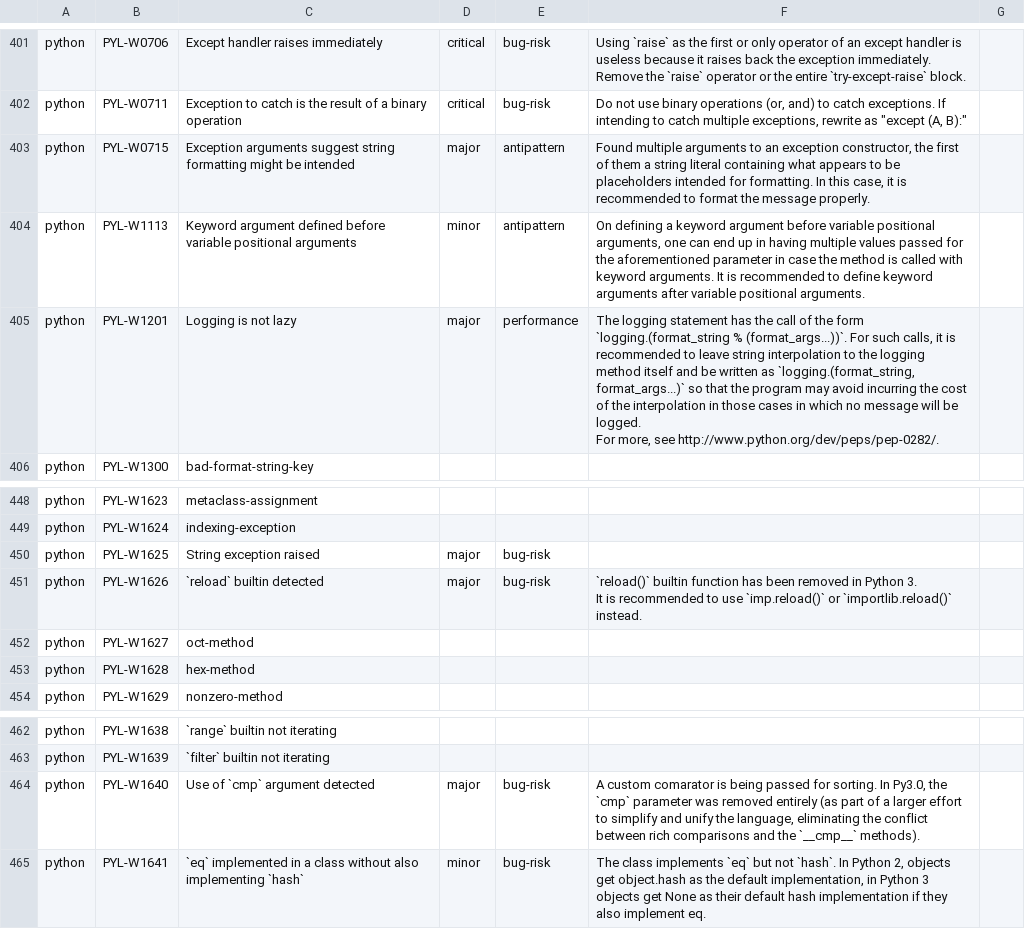
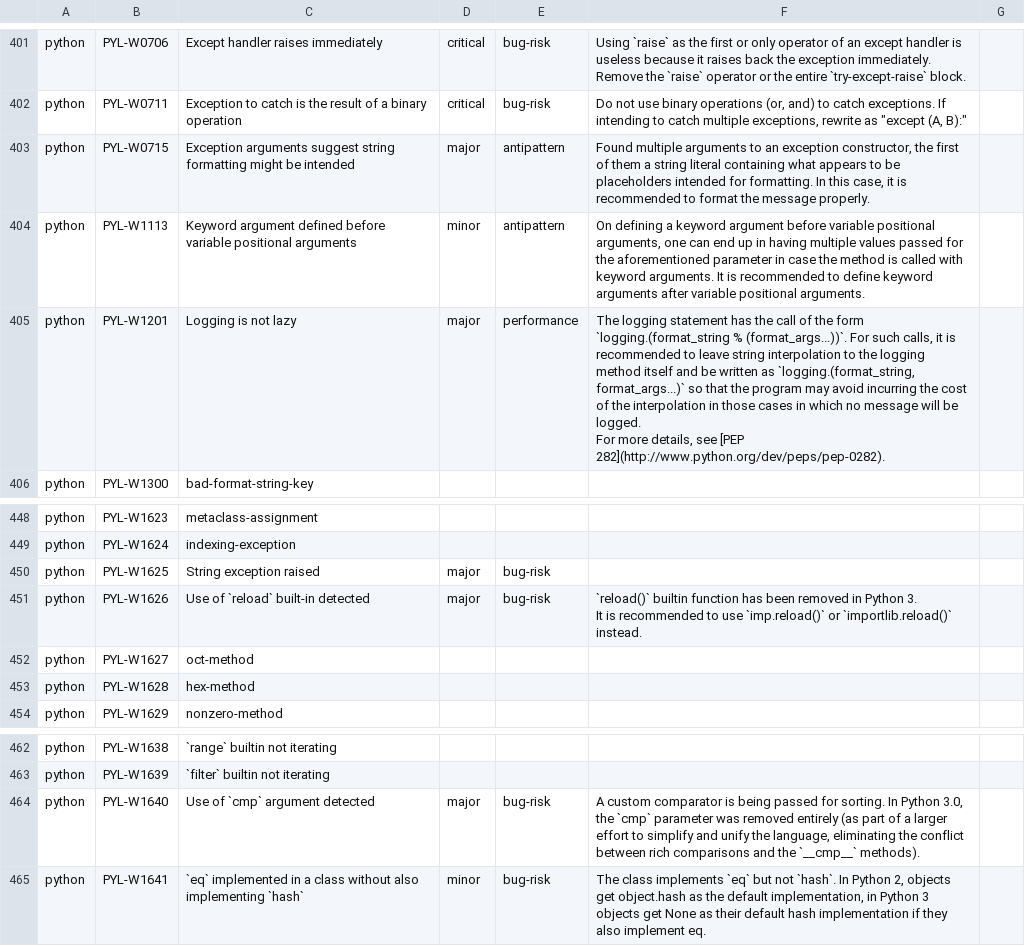
Before and after one commit to DeepSourceCorp/artifacts, a CSV file: issues/python.csv, drawn as a sheet; only a part is shown, gaps mark what is left out; the diff covers the shown part only.

```diff
--- a/issues/python.csv
+++ b/issues/python.csv
@@ -569,4 +569,4 @@ python,PYL-W0715,Exception arguments suggest string formatting might be intended
 python,PYL-W1113,Keyword argument defined before variable positional arguments,minor,antipattern,"On defining a keyword argument before variable positional arguments, one can end up in having multiple values passed for the aforementioned parameter in case the method is called with keyword arguments. It is recommended to define keyword arguments after variable positional arguments. "
-python,PYL-W1201,Logging is not lazy,major,performance,"The logging statement has the call of the form `logging.(format_string % (format_args...))`. For such calls, it is recommended to leave string interpolation to the logging method itself and be written as `logging.(format_string, format_args...)` so that the program may avoid incurring the cost of the interpolation in those cases in which no message will be logged.
-For more, see http://www.python.org/dev/peps/pep-0282/."
+python,PYL-W1201,Logging is not lazy,major,performance,"The logging statement has the call of the form `logging.(format_string % (format_args...))`. For such calls, it is recommended to leave string interpolation to the logging method itself and be written as `logging.(format_string, format_args...)` so that the program may avoid incurring the cost of the interpolation in those cases in which no message will be logged.
+For more details, see [PEP 282](http://www.python.org/dev/peps/pep-0282)."
 python,PYL-W1300,bad-format-string-key,,,
@@ -631,4 +631,4 @@ python,PYL-W1624,indexing-exception,,,
 python,PYL-W1625,String exception raised,major,bug-risk,
-python,PYL-W1626,`reload` builtin detected,major,bug-risk,"`reload()` builtin function has been removed in Python 3.
-It is recommended to use `imp.reload()` or `importlib.reload()` instead."
+python,PYL-W1626,Use of `reload` built-in detected,major,bug-risk,"`reload()` builtin function has been removed in Python 3.
+It is recommended to use `imp.reload()` or `importlib.reload()` instead."
 python,PYL-W1627,oct-method,,,
@@ -645,3 +645,3 @@ python,PYL-W1638,`range` builtin not iterating,,,
 python,PYL-W1639,`filter` builtin not iterating,,,
-python,PYL-W1640,Use of `cmp` argument detected,major,bug-risk,"A custom comarator is being passed for sorting. In Py3.0, the `cmp` parameter was removed entirely (as part of a larger effort to simplify and unify the language, eliminating the conflict between rich comparisons and the `__cmp__` methods)."
+python,PYL-W1640,Use of `cmp` argument detected,major,bug-risk,"A custom comparator is being passed for sorting. In Python 3.0, the `cmp` parameter was removed entirely (as part of a larger effort to simplify and unify the language, eliminating the conflict between rich comparisons and the `__cmp__` methods)."
 python,PYL-W1641,`eq` implemented in a class without also implementing `hash`,minor,bug-risk,"The class implements `eq` but not `hash`. In Python 2, objects get object.hash as the default implementation, in Python 3 objects get None as their default hash implementation if they also implement eq."
```
Also changed, not shown: 45 edited cells elsewhere in this file.
